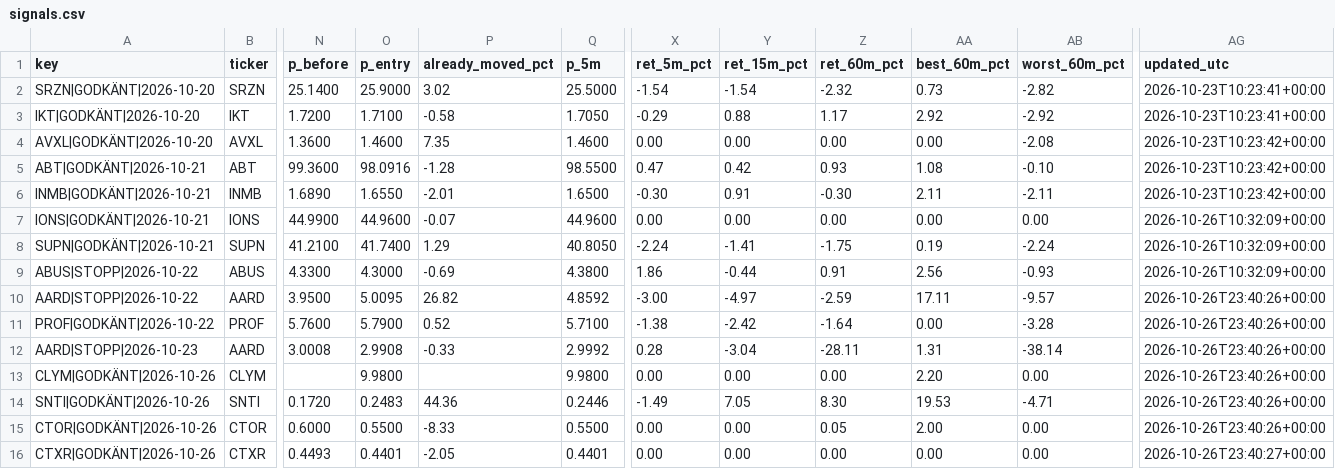
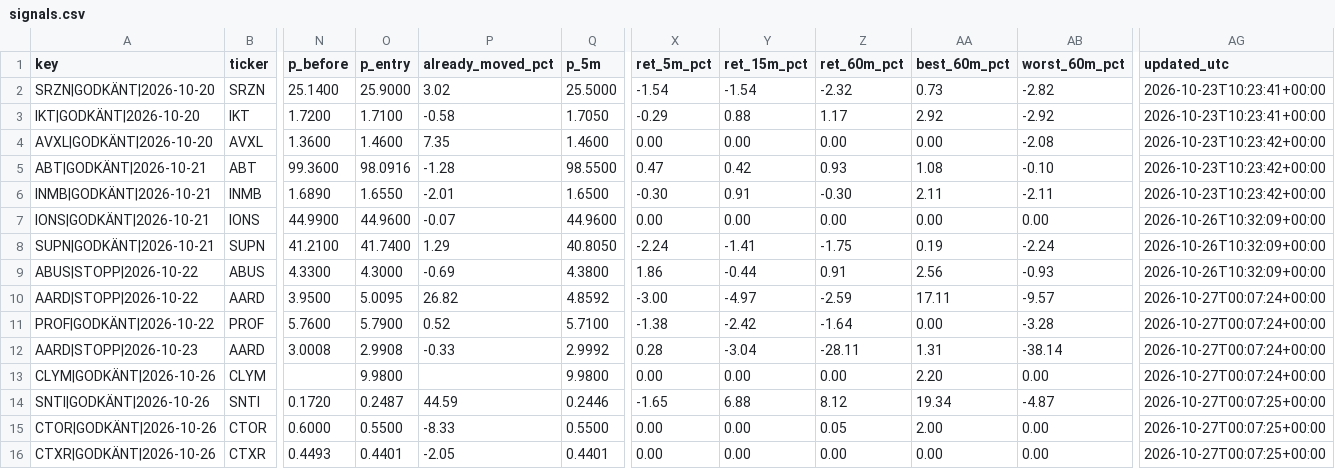
Before and after one commit to emilwiktorsson-jpg/fda-collector, a CSV file: data/signals.csv, drawn as a sheet; only a part is shown, gaps mark what is left out; the diff names each change by its address in the sheet, - before the commit and + after, or states it on an @@ line.

```diff
--- a/data/signals.csv
+++ b/data/signals.csv
-AG10:AG13 (updated_utc): 2026-10-26T23:40:26+00:00
+AG10:AG13 (updated_utc): 2026-10-27T00:07:24+00:00
-O14 (p_entry): 0.2483
+O14 (p_entry): 0.2487
-P14 (already_moved_pct): 44.36
+P14 (already_moved_pct): 44.59
-X14 (ret_5m_pct): -1.49
+X14 (ret_5m_pct): -1.65
-Y14 (ret_15m_pct): 7.05
+Y14 (ret_15m_pct): 6.88
-Z14 (ret_60m_pct): 8.30
+Z14 (ret_60m_pct): 8.12
-AA14 (best_60m_pct): 19.53
+AA14 (best_60m_pct): 19.34
-AB14 (worst_60m_pct): -4.71
+AB14 (worst_60m_pct): -4.87
-AG14:AG15 (updated_utc): 2026-10-26T23:40:26+00:00
+AG14:AG15 (updated_utc): 2026-10-27T00:07:25+00:00
-AG16 (updated_utc): 2026-10-26T23:40:27+00:00
+AG16 (updated_utc): 2026-10-27T00:07:25+00:00
```
Also changed, not shown: data/heartbeat.csv, 1 other file.
